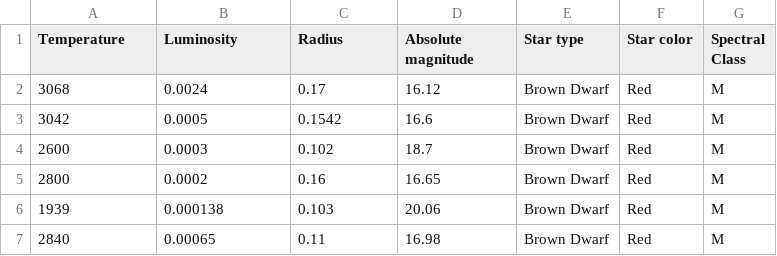
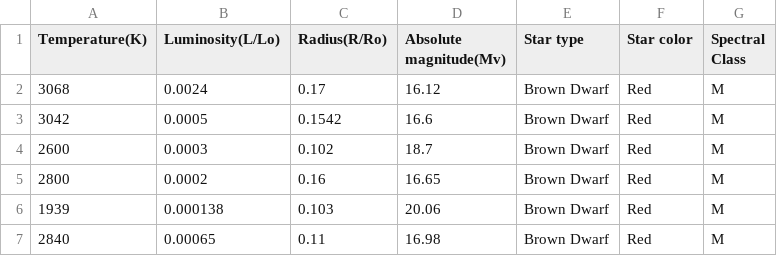
Before and after one commit to HunterCSci127/HunterCSci127.github.io, a CSV file: files/stars.csv, drawn as a sheet; only a part is shown.

```diff
--- a/files/stars.csv
+++ b/files/stars.csv
@@ -1,2 +1,2 @@
-Temperature,Luminosity,Radius,Absolute magnitude,Star type,Star color,Spectral Class
+Temperature(K),Luminosity(L/Lo),Radius(R/Ro),Absolute magnitude(Mv),Star type,Star color,Spectral Class
 3068,0.0024,0.17,16.12,Brown Dwarf,Red,M
```
Also changed, not shown: 4 other files.
